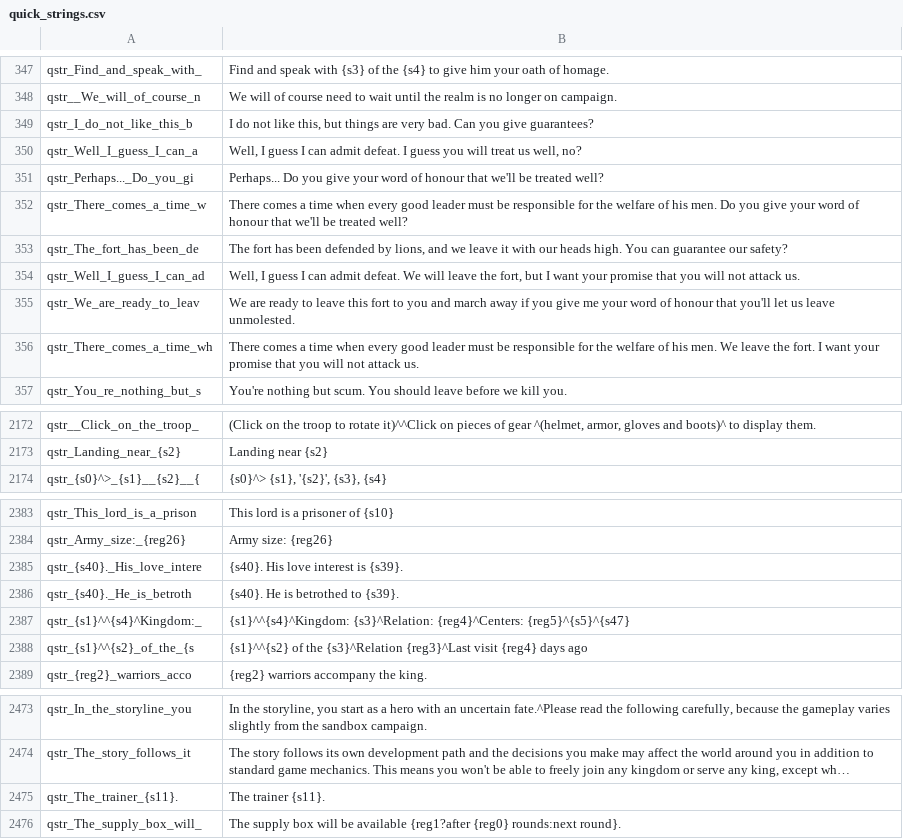
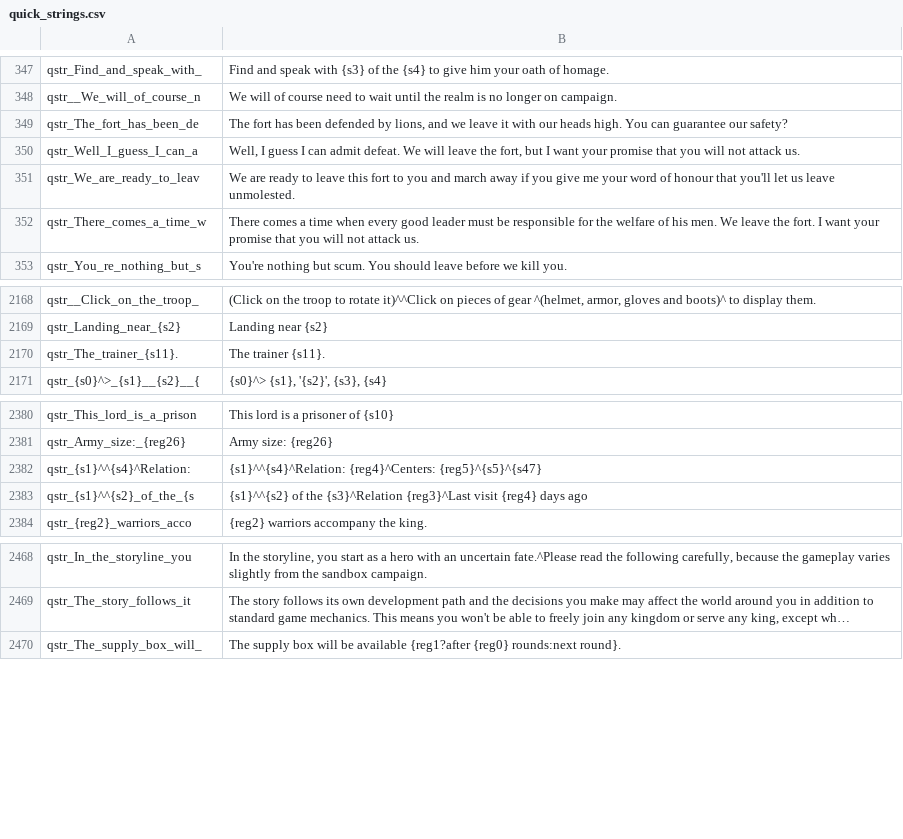
Before and after one commit to 21garam/MB_VikingConquest_R_en, a CSV file: quick_strings.csv, drawn as a sheet; only a part is shown, gaps mark what is left out; long unchanged cells end in …; removed rows and columns are numbered as before the commit, all else as after; the diff names each change by its address in the sheet, - before the commit and + after, or states it on an @@ line.

```diff
--- a/quick_strings.csv
+++ b/quick_strings.csv
-row 349: qstr_I_do_not_like_this_b | I do not like this, but things are very bad. Can you give guarantees?
-row 350: qstr_Well_I_guess_I_can_a | Well, I guess I can admit defeat. I guess you will treat us well, no?
-row 351: qstr_Perhaps..._Do_you_gi | Perhaps... Do you give your word of honour that we'll be treated well?
-row 352: qstr_There_comes_a_time_w | There comes a time when every good leader must be responsible for the welfare of his men. Do you give your word of honour that we'll be treated well?
-A350: qstr_Well_I_guess_I_can_ad
+A350: qstr_Well_I_guess_I_can_a
-A352: qstr_There_comes_a_time_wh
+A352: qstr_There_comes_a_time_w
@@ row 2475 moved to row 2170: qstr_The_trainer_{s11}. @@
-row 2385: qstr_{s40}._His_love_intere | {s40}. His love interest is {s39}.
-row 2386: qstr_{s40}._He_is_betroth | {s40}. He is betrothed to {s39}.
-row 2387: qstr_{s1}^^{s4}^Kingdom:_ | {s1}^^{s4}^Kingdom: {s3}^Relation: {reg4}^Centers: {reg5}^{s5}^{s47}
+row 2382: qstr_{s1}^^{s4}^Relation: | {s1}^^{s4}^Relation: {reg4}^Centers: {reg5}^{s5}^{s47}
```
Also changed, not shown: dialogs.csv, game_strings.csv, 2 other files.
